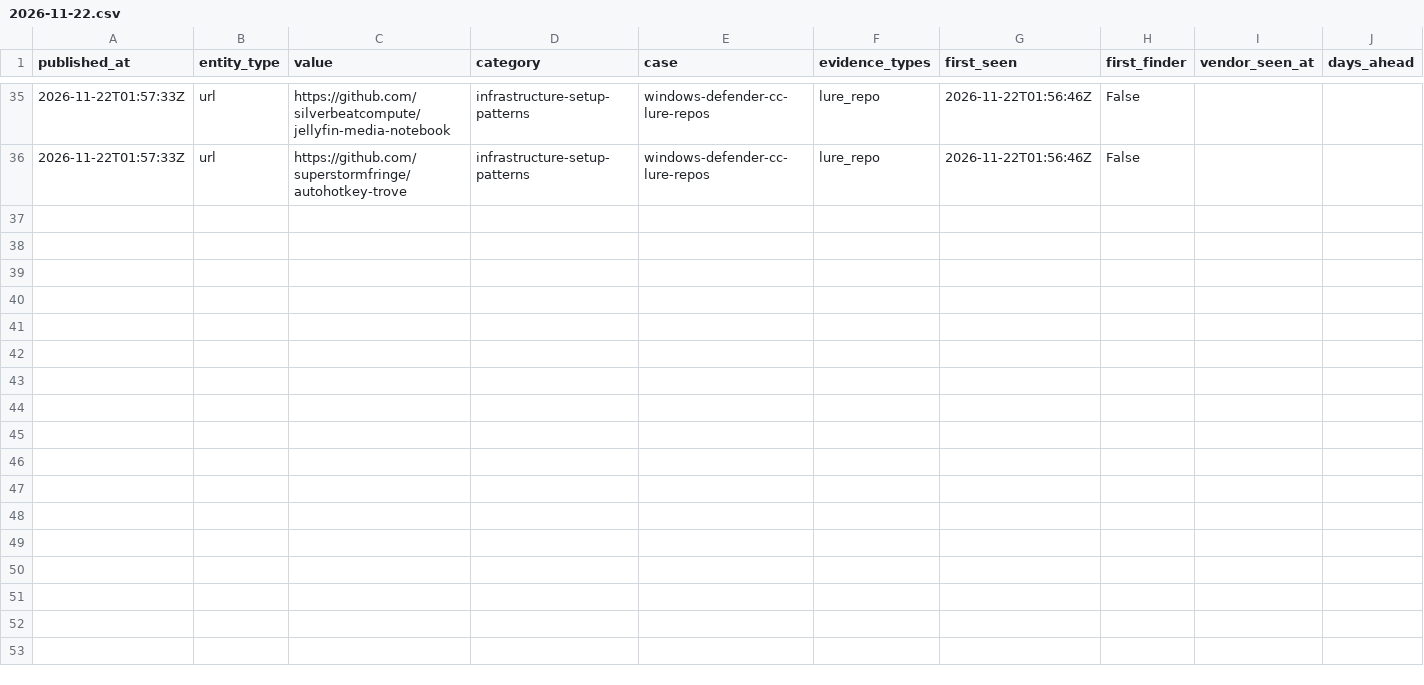
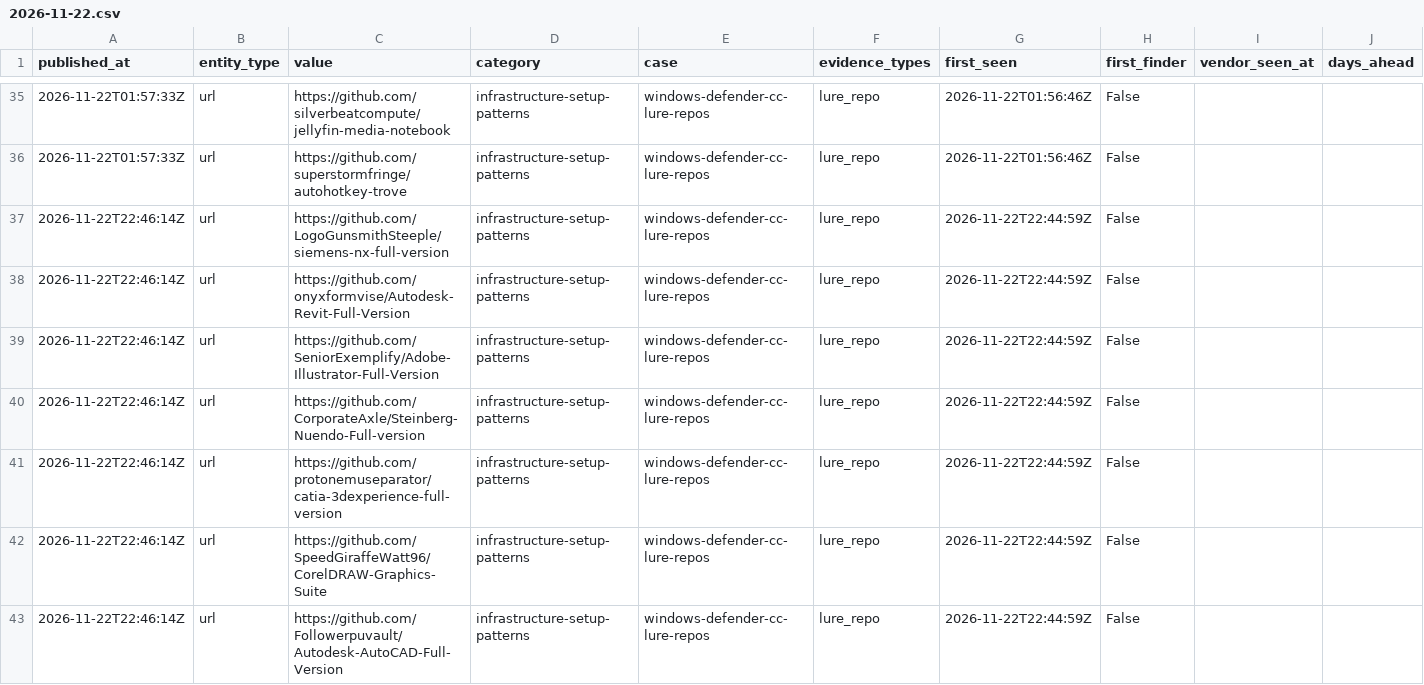
Before and after one commit to scoope3/groundwork, a CSV file: feed/2026-11-22.csv, drawn as a sheet; only a part is shown, gaps mark what is left out.

Commit message:
feed 2026-11-22: published 1 case(s), 418 indicator(s) (42 new today), 0 withheld

```diff
--- a/feed/2026-11-22.csv
+++ b/feed/2026-11-22.csv
@@ -36 +36,8 @@ published_at,entity_type,value,category,case,evidence_types,first_seen,first_fin
 2026-11-22T01:57:33Z,url,https://github.com/superstormfringe/autohotkey-trove,infrastructure-setup-patterns,windows-defender-cc-lure-repos,lure_repo,2026-11-22T01:56:46Z,False,,
+2026-11-22T22:46:14Z,url,https://github.com/LogoGunsmithSteeple/siemens-nx-full-version,infrastructure-setup-patterns,windows-defender-cc-lure-repos,lure_repo,2026-11-22T22:44:59Z,False,,
+2026-11-22T22:46:14Z,url,https://github.com/onyxformvise/Autodesk-Revit-Full-Version,infrastructure-setup-patterns,windows-defender-cc-lure-repos,lure_repo,2026-11-22T22:44:59Z,False,,
+2026-11-22T22:46:14Z,url,https://github.com/SeniorExemplify/Adobe-Illustrator-Full-Version,infrastructure-setup-patterns,windows-defender-cc-lure-repos,lure_repo,2026-11-22T22:44:59Z,False,,
+2026-11-22T22:46:14Z,url,https://github.com/CorporateAxle/Steinberg-Nuendo-Full-version,infrastructure-setup-patterns,windows-defender-cc-lure-repos,lure_repo,2026-11-22T22:44:59Z,False,,
+2026-11-22T22:46:14Z,url,https://github.com/protonemuseparator/catia-3dexperience-full-version,infrastructure-setup-patterns,windows-defender-cc-lure-repos,lure_repo,2026-11-22T22:44:59Z,False,,
+2026-11-22T22:46:14Z,url,https://github.com/SpeedGiraffeWatt96/CorelDRAW-Graphics-Suite,infrastructure-setup-patterns,windows-defender-cc-lure-repos,lure_repo,2026-11-22T22:44:59Z,False,,
+2026-11-22T22:46:14Z,url,https://github.com/Followerpuvault/Autodesk-AutoCAD-Full-Version,infrastructure-setup-patterns,windows-defender-cc-lure-repos,lure_repo,2026-11-22T22:44:59Z,False,,
```
Also changed, not shown: cases/windows-defender-cc-lure-repos/indicators.csv, feed/rolling-30d.csv, 3 other files.
